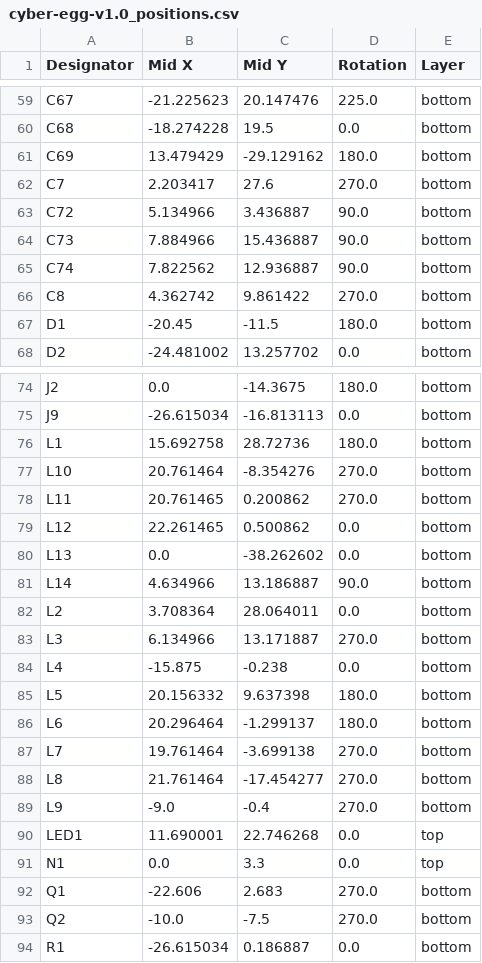
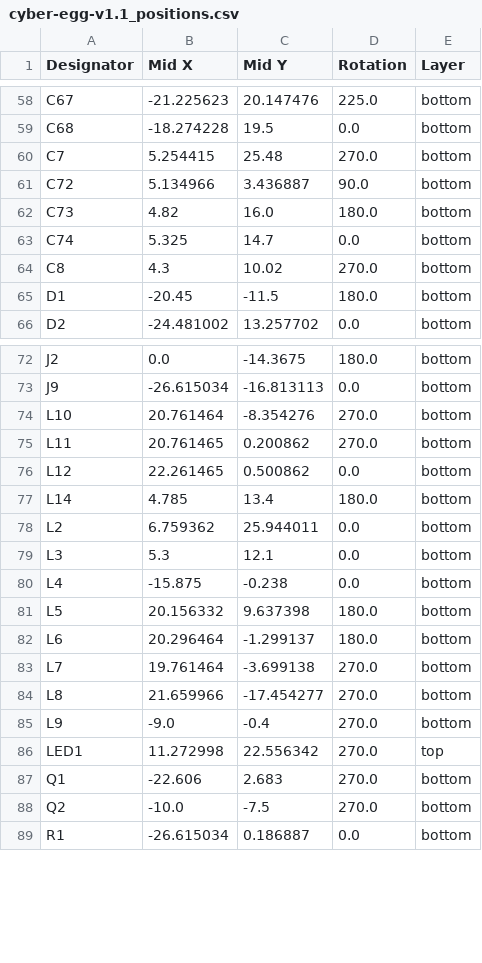
Before and after one commit to badgeteam/bornhack2026-hardware, a CSV file: production/cyber-egg-v1.1_positions.csv (was production/cyber-egg-v1.0_positions.csv), drawn as a sheet; only a part is shown, gaps mark what is left out; the diff covers the shown part only.

```diff
--- a/production/cyber-egg-v1.0_positions.csv
+++ b/production/cyber-egg-v1.1_positions.csv
@@ -60,8 +59,7 @@ C67,-21.225623,20.147476,225.0,bottom
 C68,-18.274228,19.5,0.0,bottom
-C69,13.479429,-29.129162,180.0,bottom
-C7,2.203417,27.6,270.0,bottom
+C7,5.254415,25.48,270.0,bottom
 C72,5.134966,3.436887,90.0,bottom
-C73,7.884966,15.436887,90.0,bottom
-C74,7.822562,12.936887,90.0,bottom
-C8,4.362742,9.861422,270.0,bottom
+C73,4.82,16.0,180.0,bottom
+C74,5.325,14.7,0.0,bottom
+C8,4.3,10.02,270.0,bottom
 D1,-20.45,-11.5,180.0,bottom
@@ -75,3 +73,2 @@ J2,0.0,-14.3675,180.0,bottom
 J9,-26.615034,-16.813113,0.0,bottom
-L1,15.692758,28.72736,180.0,bottom
 L10,20.761464,-8.354276,270.0,bottom
@@ -79,6 +76,5 @@ L11,20.761465,0.200862,270.0,bottom
 L12,22.261465,0.500862,0.0,bottom
-L13,0.0,-38.262602,0.0,bottom
-L14,4.634966,13.186887,90.0,bottom
-L2,3.708364,28.064011,0.0,bottom
-L3,6.134966,13.171887,270.0,bottom
+L14,4.785,13.4,180.0,bottom
+L2,6.759362,25.944011,0.0,bottom
+L3,5.3,12.1,0.0,bottom
 L4,-15.875,-0.238,0.0,bottom
@@ -87,6 +83,5 @@ L6,20.296464,-1.299137,180.0,bottom
 L7,19.761464,-3.699138,270.0,bottom
-L8,21.761464,-17.454277,270.0,bottom
+L8,21.659966,-17.454277,270.0,bottom
 L9,-9.0,-0.4,270.0,bottom
-LED1,11.690001,22.746268,0.0,top
-N1,0.0,3.3,0.0,top
+LED1,11.272998,22.556342,270.0,top
 Q1,-22.606,2.683,270.0,bottom
```
Also changed, not shown: 1 removed row and 69 edited cells elsewhere in this file, production/cyber-egg-v1.1_bom.csv, production/cyber-egg-v1.1_designators.csv, 8 other files.
